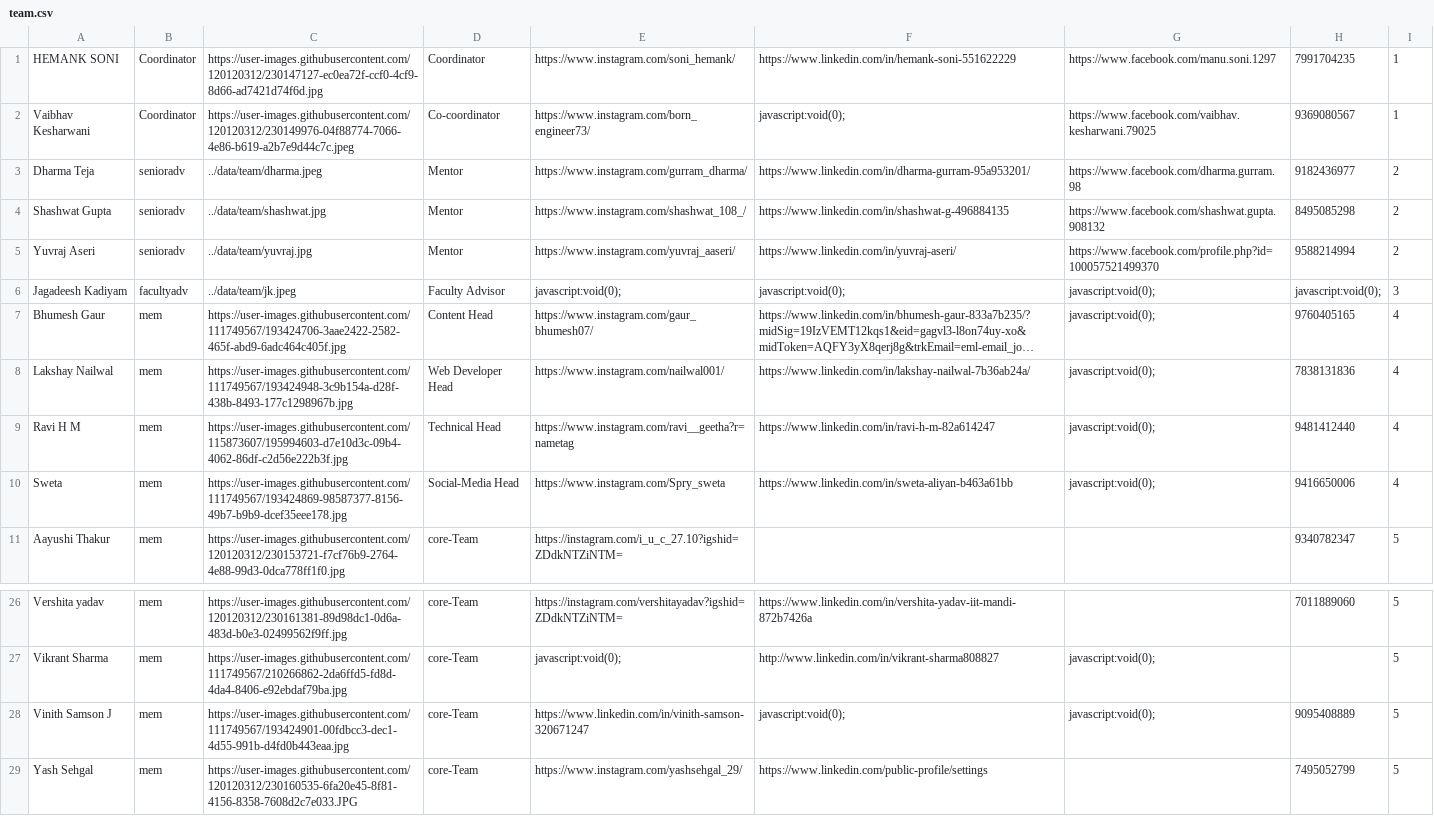
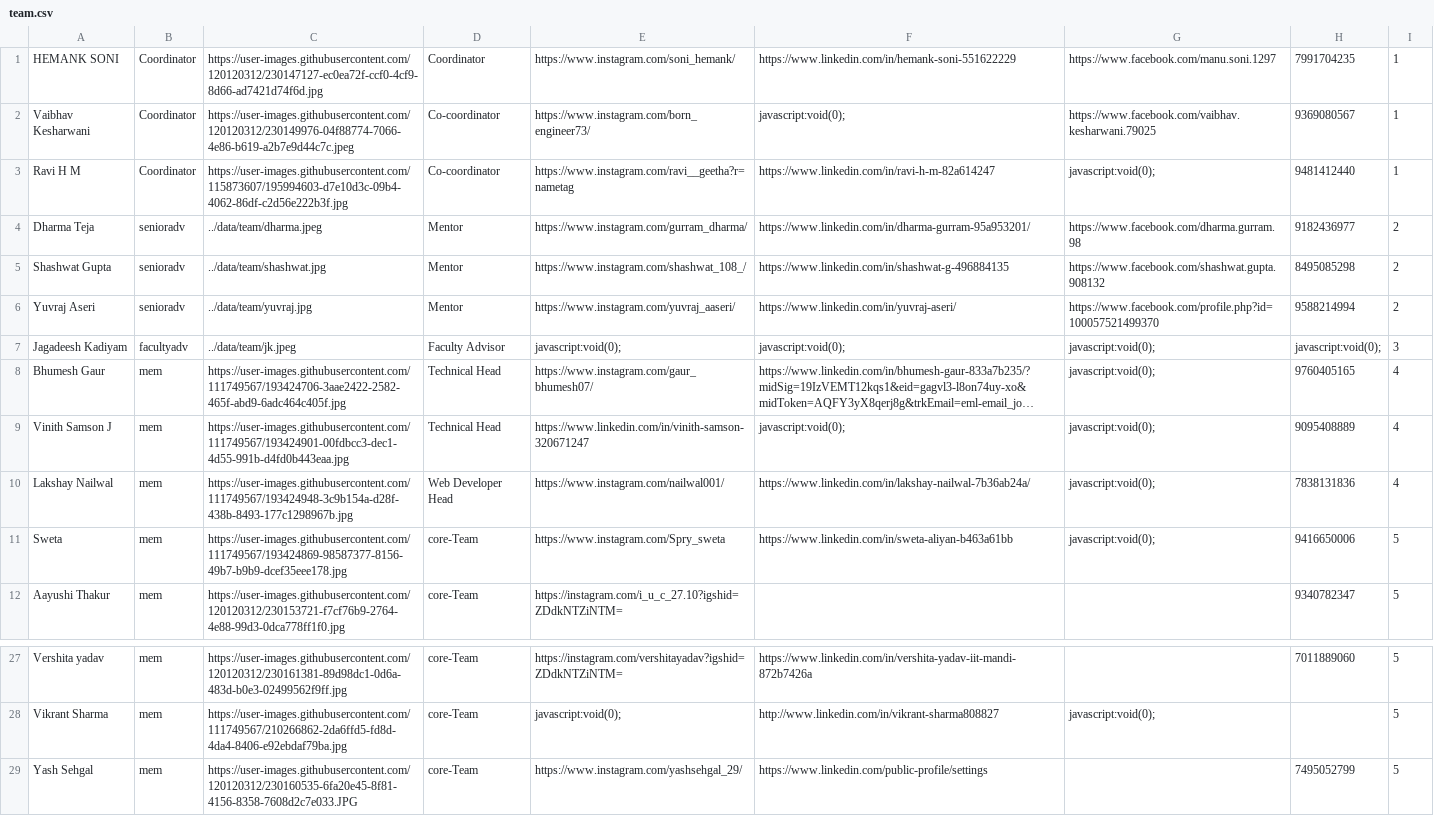
Before and after one commit to yantrikclub/yweb2k21, a CSV file: public/data/team/team.csv, drawn as a sheet; only a part is shown, gaps mark what is left out; long unchanged cells end in …; removed rows and columns are numbered as before the commit, all else as after; the diff names each change by its address in the sheet, - before the commit and + after, or states it on an @@ line.

Commit message:
Team Updated

```diff
--- a/public/data/team/team.csv
+++ b/public/data/team/team.csv
+row 3: Ravi H M | Coordinator | https://user-images.githubusercontent.com/115873607/195994603-d7e10d3c-09b4-4062-86df-c2d56e222b3f.jpg | Co-coordinator | https://www.instagram.com/ravi__geetha?r=nametag | https://www.linkedin.com/in/ravi-h-m-82a614247 | javascript:void(0); | 9481412440 | 1
-D8: Content Head
+D8: Technical Head
+row 9: Vinith Samson J | mem | https://user-images.githubusercontent.com/111749567/193424901-00fdbcc3-dec1-4d55-991b-d4fd0b443eaa.jpg | Technical Head | https://www.linkedin.com/in/vinith-samson-320671247 | javascript:void(0); | javascript:void(0); | 9095408889 | 4
-row 9: Ravi H M | mem | https://user-images.githubusercontent.com/115873607/195994603-d7e10d3c-09b4-4062-86df-c2d56e222b3f.jpg | Technical Head | https://www.instagram.com/ravi__geetha?r=nametag | https://www.linkedin.com/in/ravi-h-m-82a614247 | javascript:void(0); | 9481412440 | 4
-D11: Social-Media Head
+D11: core-Team
-I11: 4
+I11: 5
-row 28: Vinith Samson J | mem | https://user-images.githubusercontent.com/111749567/193424901-00fdbcc3-dec1-4d55-991b-d4fd0b443eaa.jpg | core-Team | https://www.linkedin.com/in/vinith-samson-320671247 | javascript:void(0); | javascript:void(0); | 9095408889 | 5
```
